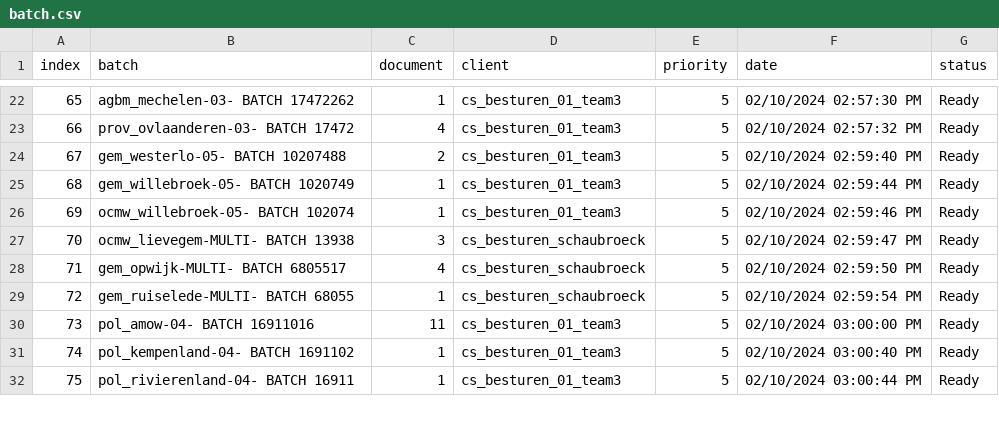
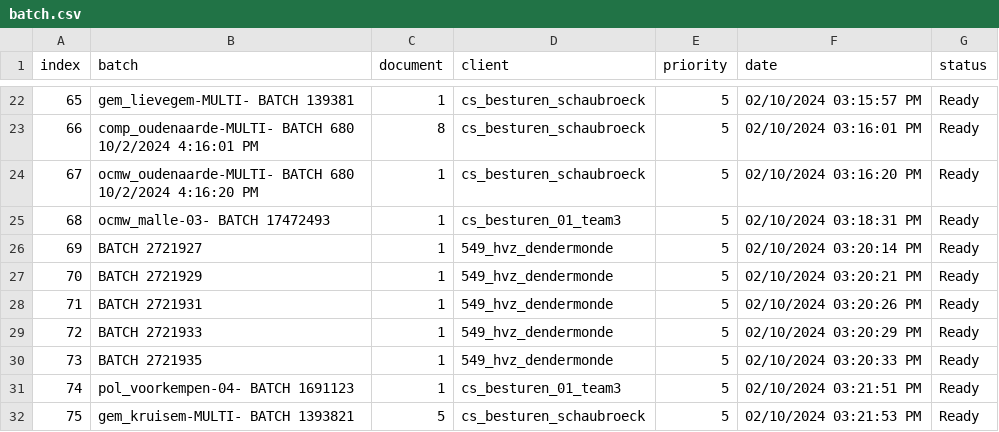
Before and after one commit to Rica5/arco-2025, a CSV file: public/assets/batch.csv, drawn as a sheet; only a part is shown, gaps mark what is left out; the diff covers the shown part only.

```diff
--- a/public/assets/batch.csv
+++ b/public/assets/batch.csv
@@ -22,11 +22,11 @@ index,batch,document,client,priority,date,status
-65,agbm_mechelen-03- BATCH 17472262,1,cs_besturen_01_team3,5,02/10/2024 02:57:30 PM,Ready
-66,prov_ovlaanderen-03- BATCH 17472,4,cs_besturen_01_team3,5,02/10/2024 02:57:32 PM,Ready
-67,gem_westerlo-05- BATCH 10207488,2,cs_besturen_01_team3,5,02/10/2024 02:59:40 PM,Ready
-68,gem_willebroek-05- BATCH 1020749,1,cs_besturen_01_team3,5,02/10/2024 02:59:44 PM,Ready
-69,ocmw_willebroek-05- BATCH 102074,1,cs_besturen_01_team3,5,02/10/2024 02:59:46 PM,Ready
-70,ocmw_lievegem-MULTI- BATCH 13938,3,cs_besturen_schaubroeck,5,02/10/2024 02:59:47 PM,Ready
-71,gem_opwijk-MULTI- BATCH 6805517,4,cs_besturen_schaubroeck,5,02/10/2024 02:59:50 PM,Ready
-72,gem_ruiselede-MULTI- BATCH 68055,1,cs_besturen_schaubroeck,5,02/10/2024 02:59:54 PM,Ready
-73,pol_amow-04- BATCH 16911016,11,cs_besturen_01_team3,5,02/10/2024 03:00:00 PM,Ready
-74,pol_kempenland-04- BATCH 1691102,1,cs_besturen_01_team3,5,02/10/2024 03:00:40 PM,Ready
-75,pol_rivierenland-04- BATCH 16911,1,cs_besturen_01_team3,5,02/10/2024 03:00:44 PM,Ready
+65,gem_lievegem-MULTI- BATCH 139381,1,cs_besturen_schaubroeck,5,02/10/2024 03:15:57 PM,Ready
+66,comp_oudenaarde-MULTI- BATCH 680 10/2/2024 4:16:01 PM,8,cs_besturen_schaubroeck,5,02/10/2024 03:16:01 PM,Ready
+67,ocmw_oudenaarde-MULTI- BATCH 680 10/2/2024 4:16:20 PM,1,cs_besturen_schaubroeck,5,02/10/2024 03:16:20 PM,Ready
+68,ocmw_malle-03- BATCH 17472493,1,cs_besturen_01_team3,5,02/10/2024 03:18:31 PM,Ready
+69,BATCH 2721927,1,549_hvz_dendermonde,5,02/10/2024 03:20:14 PM,Ready
+70,BATCH 2721929,1,549_hvz_dendermonde,5,02/10/2024 03:20:21 PM,Ready
+71,BATCH 2721931,1,549_hvz_dendermonde,5,02/10/2024 03:20:26 PM,Ready
+72,BATCH 2721933,1,549_hvz_dendermonde,5,02/10/2024 03:20:29 PM,Ready
+73,BATCH 2721935,1,549_hvz_dendermonde,5,02/10/2024 03:20:33 PM,Ready
+74,pol_voorkempen-04- BATCH 1691123,1,cs_besturen_01_team3,5,02/10/2024 03:21:51 PM,Ready
+75,gem_kruisem-MULTI- BATCH 1393821,5,cs_besturen_schaubroeck,5,02/10/2024 03:21:53 PM,Ready
```
Also changed, not shown: 147 edited cells elsewhere in this file, 1 other file.
